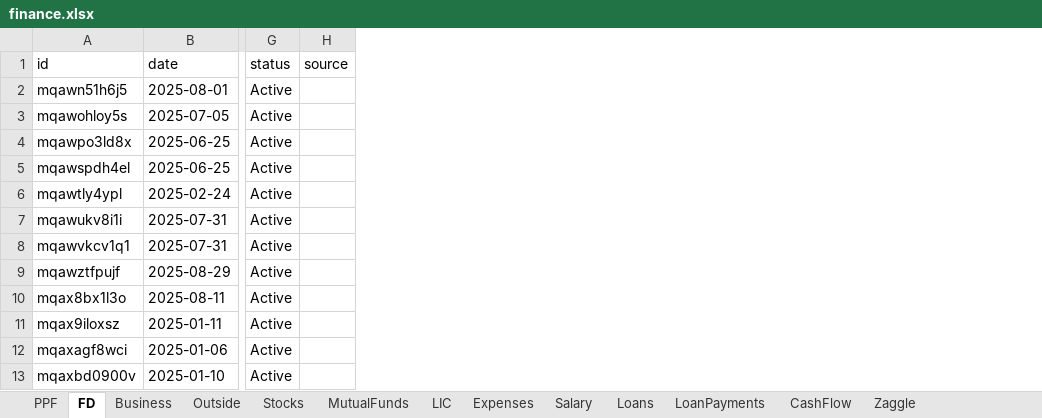
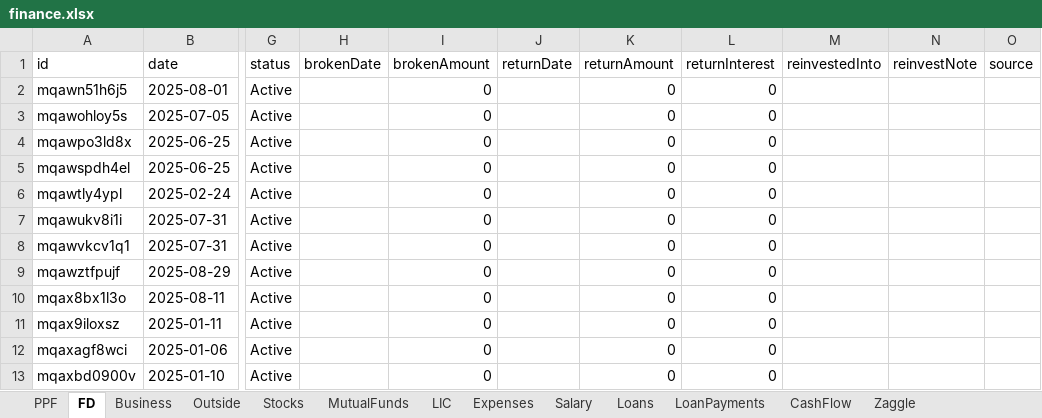
Before and after one commit to Sgali999/finance-tracker, an Excel workbook: data/finance.xlsx, sheet FD, drawn as a sheet; only a part is shown, gaps mark what is left out; values as stored, in another font and other column widths than the file's, no borders; the diff names each change by its address in the sheet, - before the commit and + after, or states it on an @@ line.

```diff
--- a/data/finance.xlsx (sheet FD)
+++ b/data/finance.xlsx (sheet FD)
+column H (brokenDate), empty
+column I (brokenAmount), rows 2-13: all 0
+column J (returnDate), empty
+column K (returnAmount), rows 2-13: all 0
+column L (returnInterest), rows 2-13: all 0
+column M (reinvestedInto), empty
+column N (reinvestNote), empty
```
Also changed, not shown: sheet Business, sheet LIC, sheet MutualFunds, sheet PPF, sheet Stocks.
